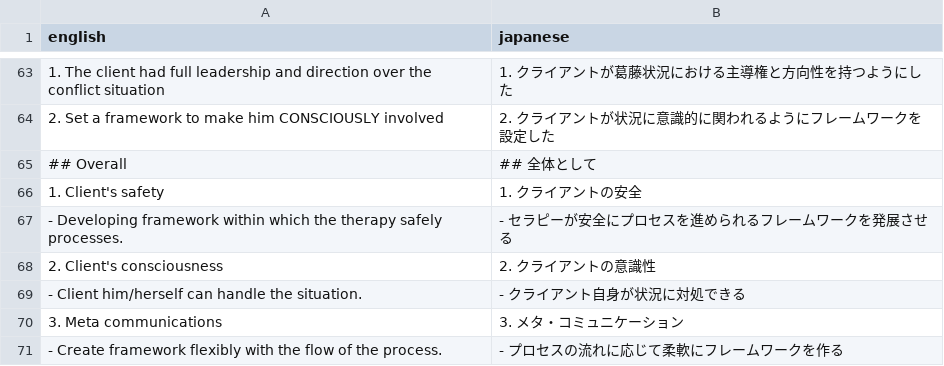
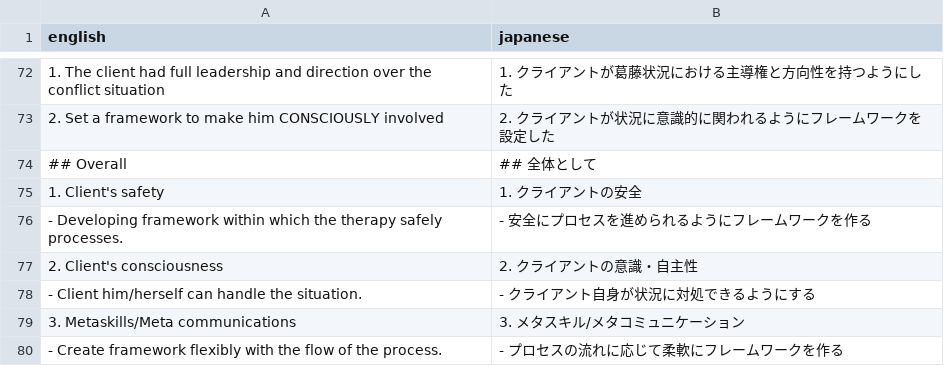
Before and after one commit to k-brahma/md-translation-helper-alternative, a CSV file: translations.csv, drawn as a sheet; only a part is shown, gaps mark what is left out; the diff covers the shown part only.

```diff
--- a/translations.csv
+++ b/translations.csv
@@ -66,6 +75,6 @@ english,japanese
 "1. Client's safety","1. クライアントの安全"
-"- Developing framework within which the therapy safely processes.","- セラピーが安全にプロセスを進められるフレームワークを発展させる"
-"2. Client's consciousness","2. クライアントの意識性"
-"- Client him/herself can handle the situation.","- クライアント自身が状況に対処できる"
-"3. Meta communications","3. メタ・コミュニケーション"
+"- Developing framework within which the therapy safely processes.","- 安全にプロセスを進められるようにフレームワークを作る"
+"2. Client's consciousness","2. クライアントの意識・自主性"
+"- Client him/herself can handle the situation.","- クライアント自身が状況に対処できるようにする"
+"3. Metaskills/Meta communications","3. メタスキル/メタコミュニケーション"
 "- Create framework flexibly with the flow of the process.","- プロセスの流れに応じて柔軟にフレームワークを作る"
```
Also changed, not shown: 12 added rows, 3 removed rows and 27 edited cells elsewhere in this file, 13 other files.
